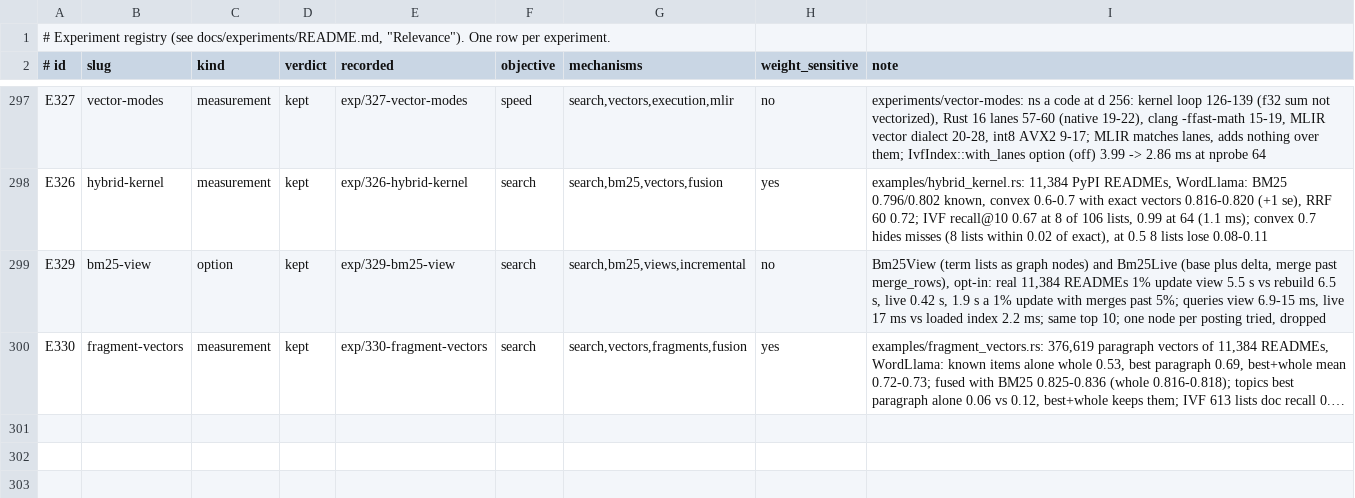
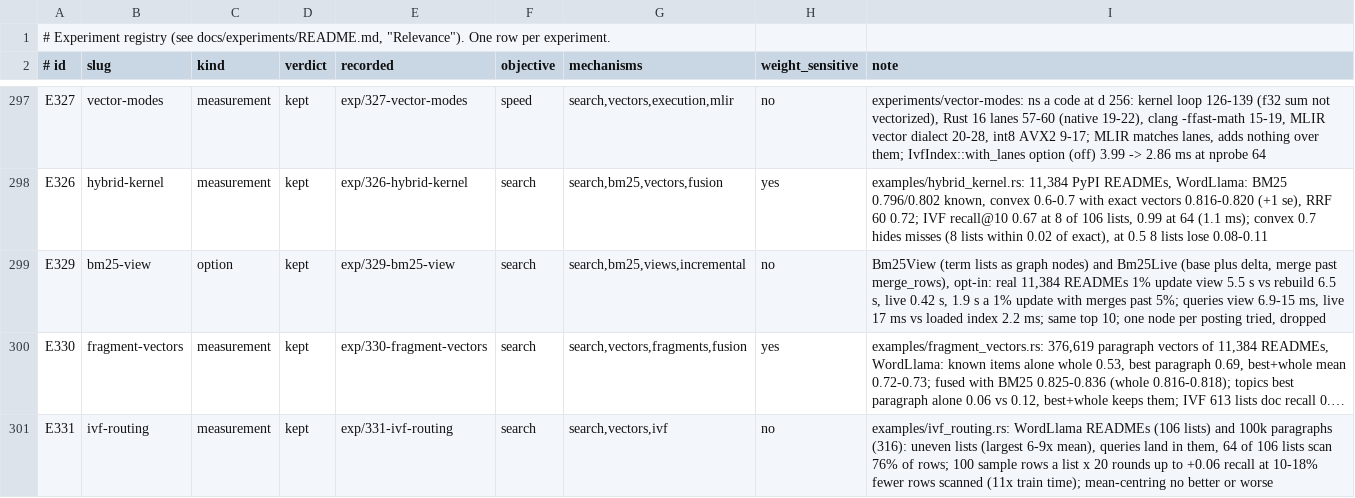
Before and after one commit to han-so1omon/ikam, a TSV file: docs/experiments/registry.tsv, drawn as a sheet; only a part is shown, gaps mark what is left out; long unchanged cells end in …; the diff names each change by its address in the sheet, - before the commit and + after, or states it on an @@ line.

Commit message:
Why the IVF needs so many lists on real vectors (E331, measured) (#28)

```diff
--- a/docs/experiments/registry.tsv
+++ b/docs/experiments/registry.tsv
+row 301: E331 | ivf-routing | measurement | kept | exp/331-ivf-routing | search | search,vectors,ivf | no | examples/ivf_routing.rs: WordLlama READMEs (106 lists) and 100k paragraphs (316): uneven lists (largest 6-9x mean), queries land in them, 64 of 106 lists scan 76% of rows; 100 sample rows a list x 20 rounds up to +0.06 recall at 10-18% fewer rows scanned (11x train time); mean-centring no better or worse
```
Also changed, not shown: 2 other files.
